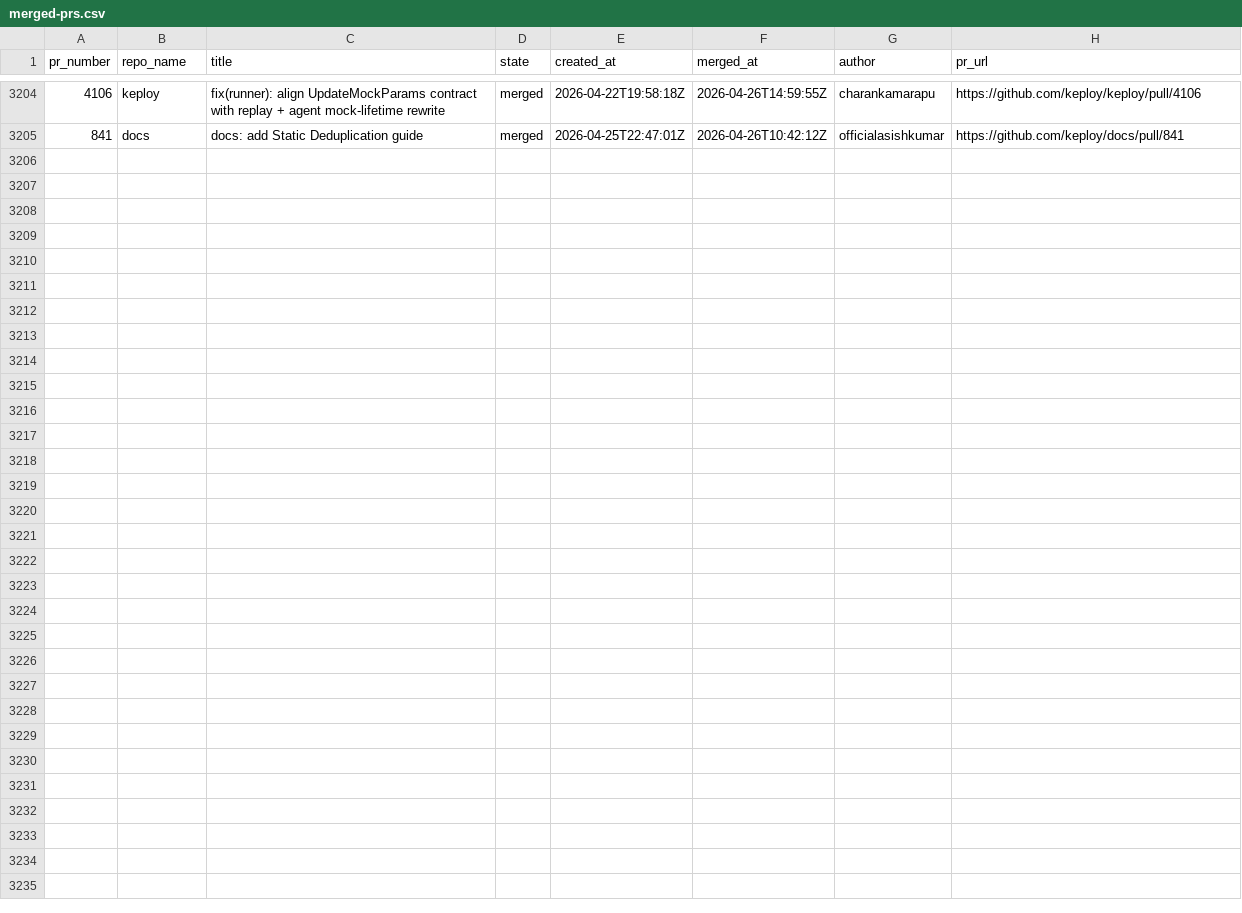
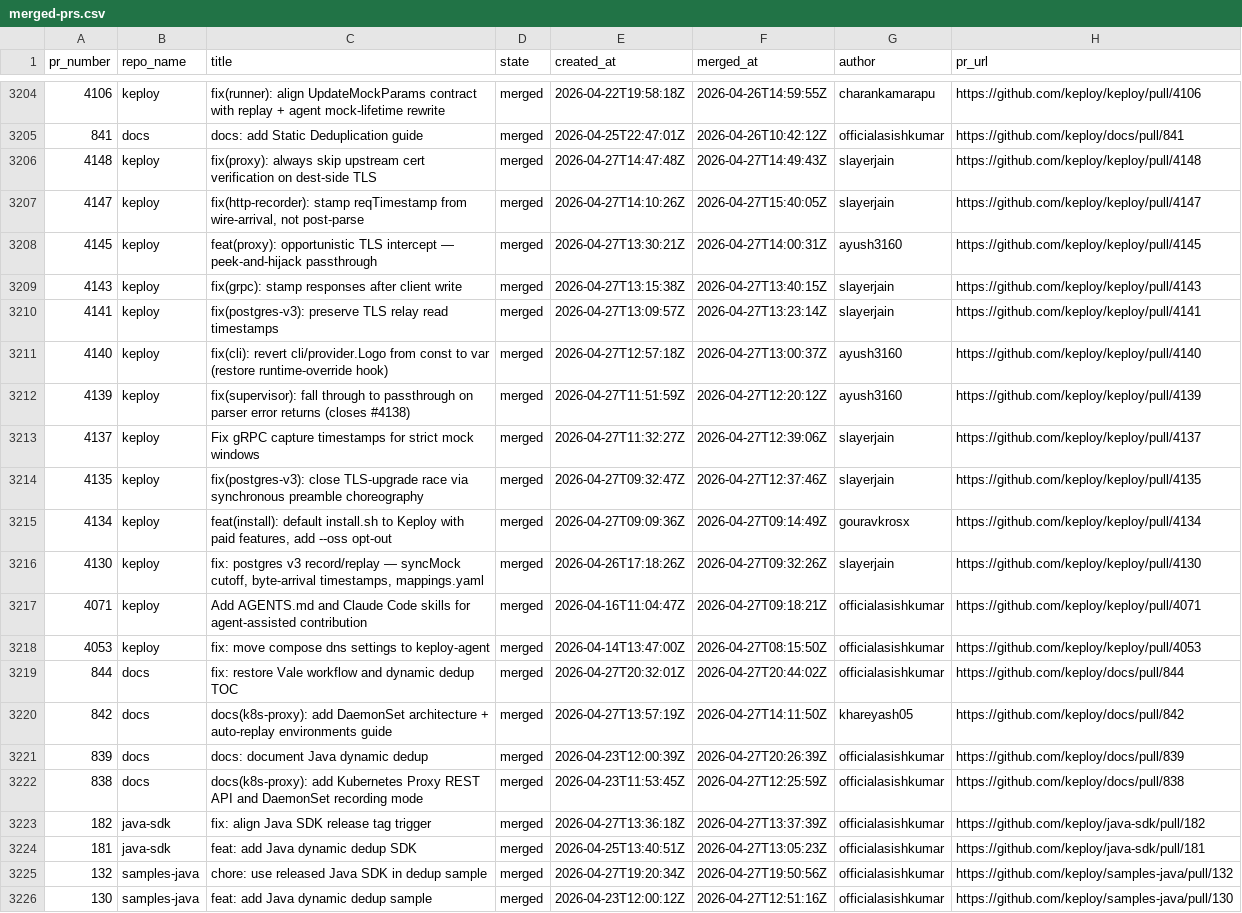
Before and after one commit to kirti763/keploy-flask-demo, a CSV file: data/merged-prs.csv, drawn as a sheet; only a part is shown, gaps mark what is left out; the diff names each change by its address in the sheet, - before the commit and + after, or states it on an @@ line.

```diff
--- a/data/merged-prs.csv
+++ b/data/merged-prs.csv
+row 3206: 4148 | keploy | fix(proxy): always skip upstream cert verification on dest-side TLS | merged | 2026-04-27T14:47:48Z | 2026-04-27T14:49:43Z | slayerjain | https://github.com/keploy/keploy/pull/4148
+row 3207: 4147 | keploy | fix(http-recorder): stamp reqTimestamp from wire-arrival, not post-parse | merged | 2026-04-27T14:10:26Z | 2026-04-27T15:40:05Z | slayerjain | https://github.com/keploy/keploy/pull/4147
+row 3208: 4145 | keploy | feat(proxy): opportunistic TLS intercept — peek-and-hijack passthrough | merged | 2026-04-27T13:30:21Z | 2026-04-27T14:00:31Z | ayush3160 | https://github.com/keploy/keploy/pull/4145
+row 3209: 4143 | keploy | fix(grpc): stamp responses after client write | merged | 2026-04-27T13:15:38Z | 2026-04-27T13:40:15Z | slayerjain | https://github.com/keploy/keploy/pull/4143
+row 3210: 4141 | keploy | fix(postgres-v3): preserve TLS relay read timestamps | merged | 2026-04-27T13:09:57Z | 2026-04-27T13:23:14Z | slayerjain | https://github.com/keploy/keploy/pull/4141
+row 3211: 4140 | keploy | fix(cli): revert cli/provider.Logo from const to var (restore runtime-override hook) | merged | 2026-04-27T12:57:18Z | 2026-04-27T13:00:37Z | ayush3160 | https://github.com/keploy/keploy/pull/4140
+row 3212: 4139 | keploy | fix(supervisor): fall through to passthrough on parser error returns (closes #4138) | merged | 2026-04-27T11:51:59Z | 2026-04-27T12:20:12Z | ayush3160 | https://github.com/keploy/keploy/pull/4139
+row 3213: 4137 | keploy | Fix gRPC capture timestamps for strict mock windows | merged | 2026-04-27T11:32:27Z | 2026-04-27T12:39:06Z | slayerjain | https://github.com/keploy/keploy/pull/4137
+row 3214: 4135 | keploy | fix(postgres-v3): close TLS-upgrade race via synchronous preamble choreography | merged | 2026-04-27T09:32:47Z | 2026-04-27T12:37:46Z | slayerjain | https://github.com/keploy/keploy/pull/4135
+row 3215: 4134 | keploy | feat(install): default install.sh to Keploy with paid features, add --oss opt-out | merged | 2026-04-27T09:09:36Z | 2026-04-27T09:14:49Z | gouravkrosx | https://github.com/keploy/keploy/pull/4134
+row 3216: 4130 | keploy | fix: postgres v3 record/replay — syncMock cutoff, byte-arrival timestamps, mappings.yaml | merged | 2026-04-26T17:18:26Z | 2026-04-27T09:32:26Z | slayerjain | https://github.com/keploy/keploy/pull/4130
+row 3217: 4071 | keploy | Add AGENTS.md and Claude Code skills for agent-assisted contribution | merged | 2026-04-16T11:04:47Z | 2026-04-27T09:18:21Z | officialasishkumar | https://github.com/keploy/keploy/pull/4071
+row 3218: 4053 | keploy | fix: move compose dns settings to keploy-agent | merged | 2026-04-14T13:47:00Z | 2026-04-27T08:15:50Z | officialasishkumar | https://github.com/keploy/keploy/pull/4053
+row 3219: 844 | docs | fix: restore Vale workflow and dynamic dedup TOC | merged | 2026-04-27T20:32:01Z | 2026-04-27T20:44:02Z | officialasishkumar | https://github.com/keploy/docs/pull/844
+row 3220: 842 | docs | docs(k8s-proxy): add DaemonSet architecture + auto-replay environments guide | merged | 2026-04-27T13:57:19Z | 2026-04-27T14:11:50Z | khareyash05 | https://github.com/keploy/docs/pull/842
+row 3221: 839 | docs | docs: document Java dynamic dedup | merged | 2026-04-23T12:00:39Z | 2026-04-27T20:26:39Z | officialasishkumar | https://github.com/keploy/docs/pull/839
+row 3222: 838 | docs | docs(k8s-proxy): add Kubernetes Proxy REST API and DaemonSet recording mode | merged | 2026-04-23T11:53:45Z | 2026-04-27T12:25:59Z | officialasishkumar | https://github.com/keploy/docs/pull/838
+row 3223: 182 | java-sdk | fix: align Java SDK release tag trigger | merged | 2026-04-27T13:36:18Z | 2026-04-27T13:37:39Z | officialasishkumar | https://github.com/keploy/java-sdk/pull/182
+row 3224: 181 | java-sdk | feat: add Java dynamic dedup SDK | merged | 2026-04-25T13:40:51Z | 2026-04-27T13:05:23Z | officialasishkumar | https://github.com/keploy/java-sdk/pull/181
+row 3225: 132 | samples-java | chore: use released Java SDK in dedup sample | merged | 2026-04-27T19:20:34Z | 2026-04-27T19:50:56Z | officialasishkumar | https://github.com/keploy/samples-java/pull/132
+row 3226: 130 | samples-java | feat: add Java dynamic dedup sample | merged | 2026-04-23T12:00:12Z | 2026-04-27T12:51:16Z | officialasishkumar | https://github.com/keploy/samples-java/pull/130
```
Also changed, not shown: data/open-prs.csv.
